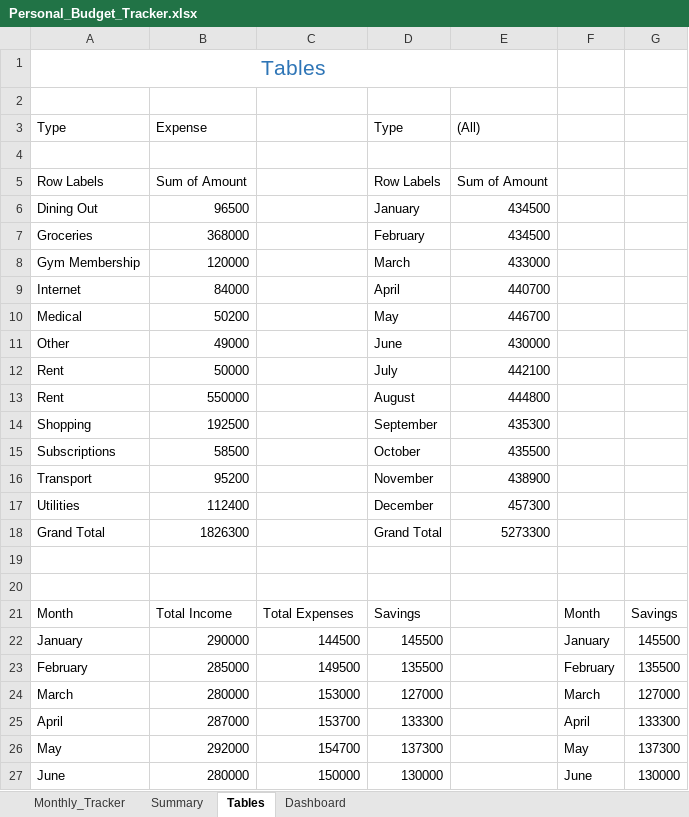
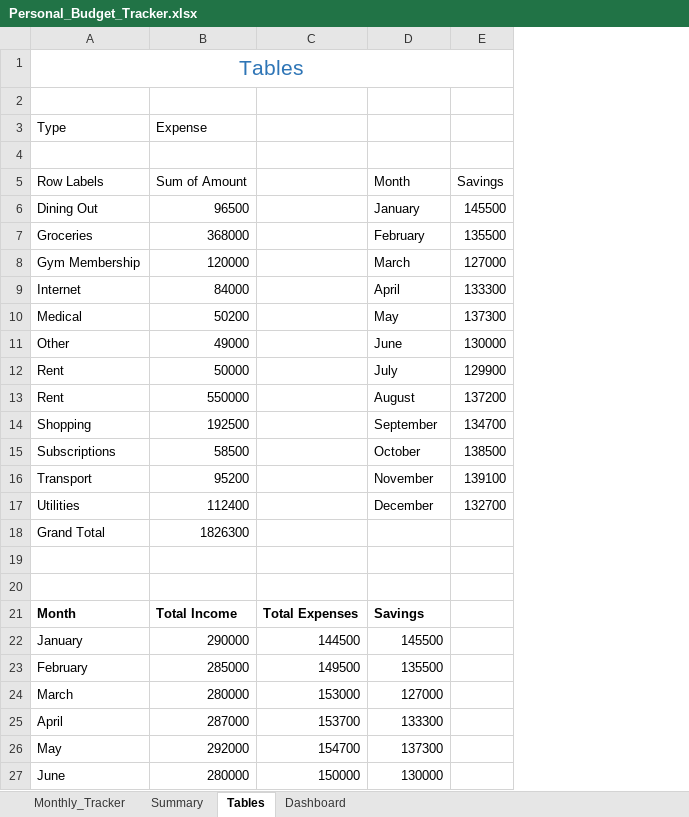
Before and after one commit to HerryTech/Excel-Analysis-Projects, an Excel workbook: Personal_Budget_Tracker/Personal_Budget_Tracker.xlsx, sheet Tables, drawn as a sheet; only a part is shown; values as stored, in another font and other column widths than the file's, no borders; removed rows and columns are numbered as before the commit, all else as after; the diff covers the shown part only; the diff names each change by its address in the sheet, - before the commit and + after, or states it on an @@ line.

Commit message:
Update excel file

```diff
--- a/Personal_Budget_Tracker/Personal_Budget_Tracker.xlsx (sheet Tables)
+++ b/Personal_Budget_Tracker/Personal_Budget_Tracker.xlsx (sheet Tables)
-column E (Sum of Amount), row 3: (All); rows 6-18: 434500 | 434500 | 433000 | 440700 | 446700 | 430000 | 442100 | 444800 | 435300 | 435500 | 438900 | 457300 | 5273300
-column F, rows 21-27: Month | January | February | March | April | May | June
-A1:E1 merged
+A1:E1 merged
-D3 (Month): Type
+D3 (Month): (empty)
-D5: Row Labels
+D5: Month
-E5: (empty)
+E5: Savings
-E6 (Savings): (empty)
+E6 (Savings): 145500
-E7 (Savings): (empty)
+E7 (Savings): 135500
-E8 (Savings): (empty)
+E8 (Savings): 127000
-E9 (Savings): (empty)
+E9 (Savings): 133300
-E10 (Savings): (empty)
+E10 (Savings): 137300
-E11 (Savings): (empty)
+E11 (Savings): 130000
-E12 (Savings): (empty)
+E12 (Savings): 129900
-E13 (Savings): (empty)
+E13 (Savings): 137200
-E14 (Savings): (empty)
+E14 (Savings): 134700
-E15 (Savings): (empty)
+E15 (Savings): 138500
-E16 (Savings): (empty)
+E16 (Savings): 139100
-E17 (Savings): (empty)
+E17 (Savings): 132700
-D18 (Month): Grand Total
+D18 (Month): (empty)
-A21:D21 bold: off
+A21:D21 bold: on
-E21 (Savings): Savings
+E21 (Savings): (empty)
-E22 (Savings): 145500
+E22 (Savings): (empty)
-E23 (Savings): 135500
+E23 (Savings): (empty)
-E24 (Savings): 127000
+E24 (Savings): (empty)
-E25 (Savings): 133300
+E25 (Savings): (empty)
-E26 (Savings): 137300
+E26 (Savings): (empty)
-E27 (Savings): 130000
+E27 (Savings): (empty)
```
Also changed, not shown: 6 edited cells elsewhere in this sheet, charts or pictures.
